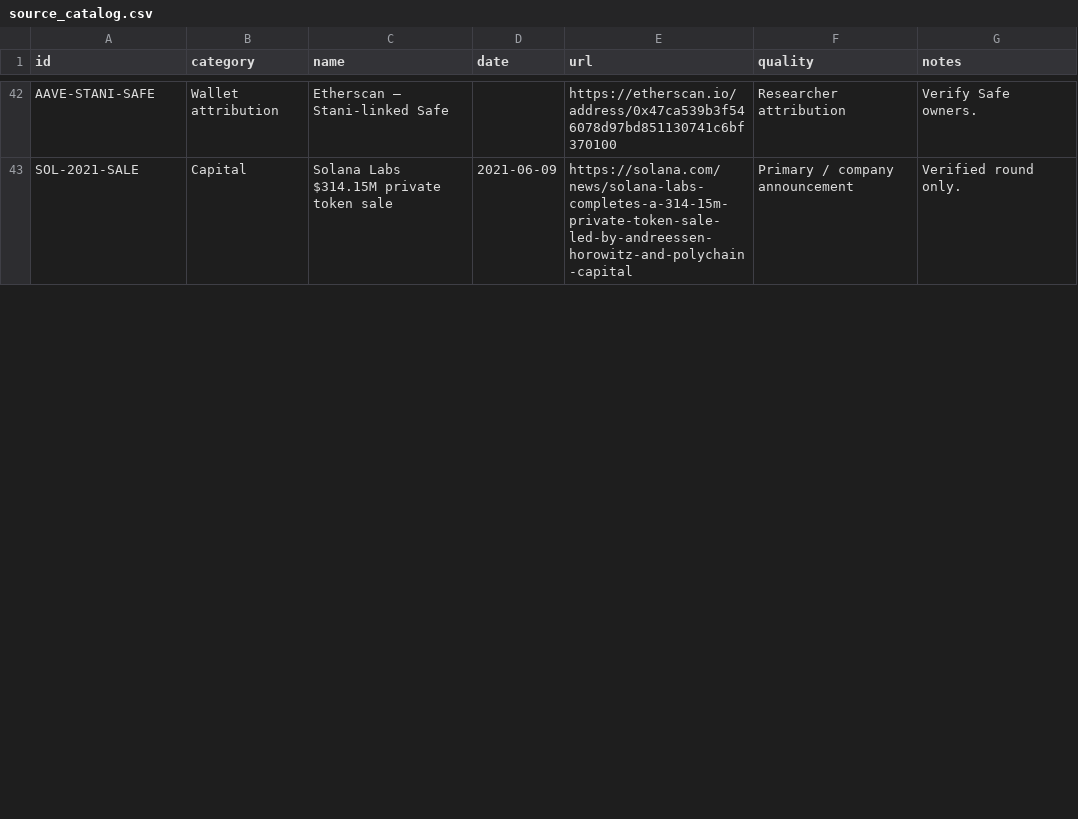
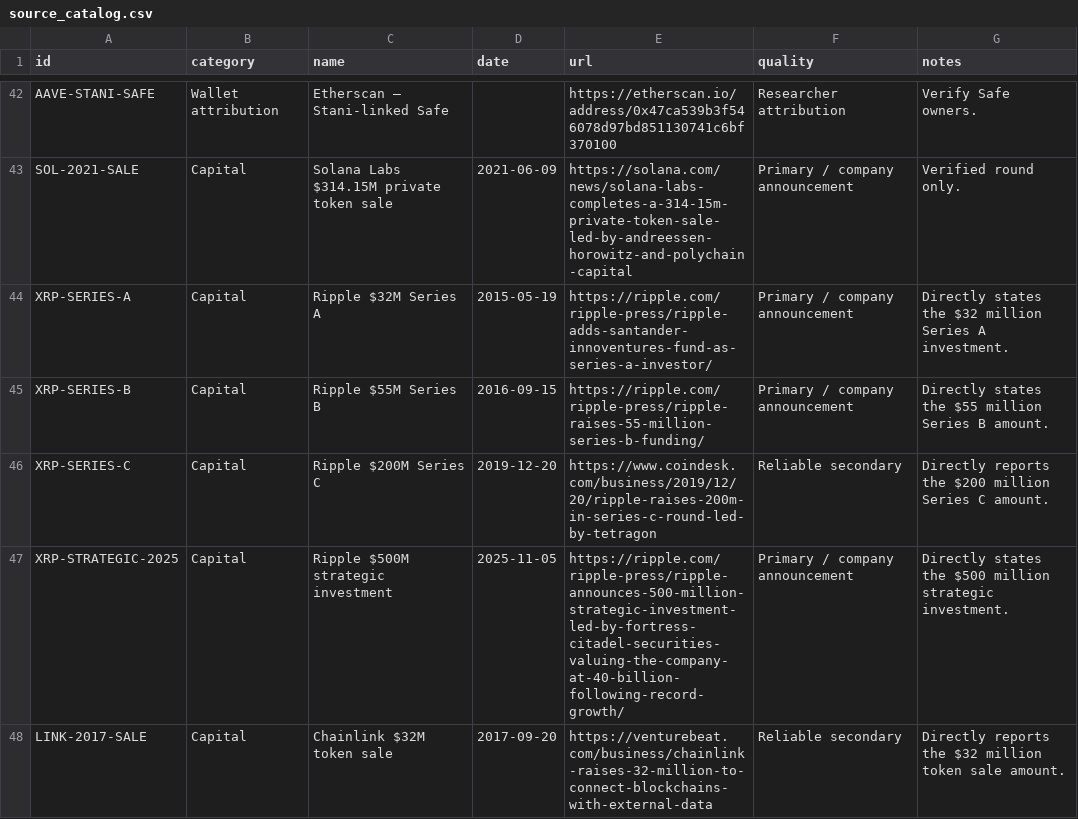
Before and after one commit to vzbrv/crypto-founders-wealth-ranking, a CSV file: data/research/source_catalog.csv, drawn as a sheet; only a part is shown, gaps mark what is left out; the diff covers the shown part only.

```diff
--- a/data/research/source_catalog.csv
+++ b/data/research/source_catalog.csv
@@ -43 +43,6 @@ AAVE-STANI-SAFE,Wallet attribution,Etherscan — Stani-linked Safe,,https://ethe
 SOL-2021-SALE,Capital,Solana Labs $314.15M private token sale,2021-06-09,https://solana.com/news/solana-labs-completes-a-314-15m-private-token-sale-led-by-andreessen-horowitz-and-polychain-capital,Primary / company announcement,Verified round only.
+XRP-SERIES-A,Capital,Ripple $32M Series A,2015-05-19,https://ripple.com/ripple-press/ripple-adds-santander-innoventures-fund-as-series-a-investor/,Primary / company announcement,Directly states the $32 million Series A investment.
+XRP-SERIES-B,Capital,Ripple $55M Series B,2016-09-15,https://ripple.com/ripple-press/ripple-raises-55-million-series-b-funding/,Primary / company announcement,Directly states the $55 million Series B amount.
+XRP-SERIES-C,Capital,Ripple $200M Series C,2019-12-20,https://www.coindesk.com/business/2019/12/20/ripple-raises-200m-in-series-c-round-led-by-tetragon,Reliable secondary,Directly reports the $200 million Series C amount.
+XRP-STRATEGIC-2025,Capital,Ripple $500M strategic investment,2025-11-05,https://ripple.com/ripple-press/ripple-announces-500-million-strategic-investment-led-by-fortress-citadel-securities-valuing-the-company-at-40-billion-following-record-growth/,Primary / company announcement,Directly states the $500 million strategic investment.
+LINK-2017-SALE,Capital,Chainlink $32M token sale,2017-09-20,https://venturebeat.com/business/chainlink-raises-32-million-to-connect-blockchains-with-external-data,Reliable secondary,Directly reports the $32 million token sale amount.
```
Also changed, not shown: 4 added rows and 1 edited cell elsewhere in this file, data/research/provisional_capital_events.csv, 5 other files.
